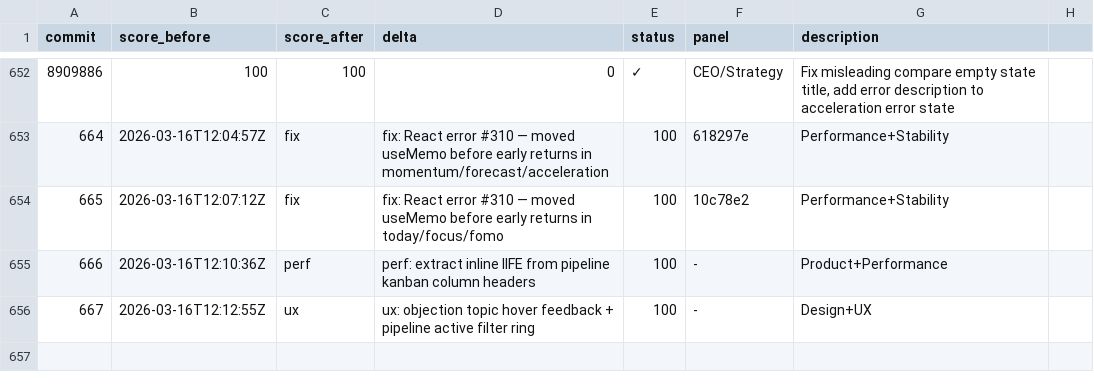
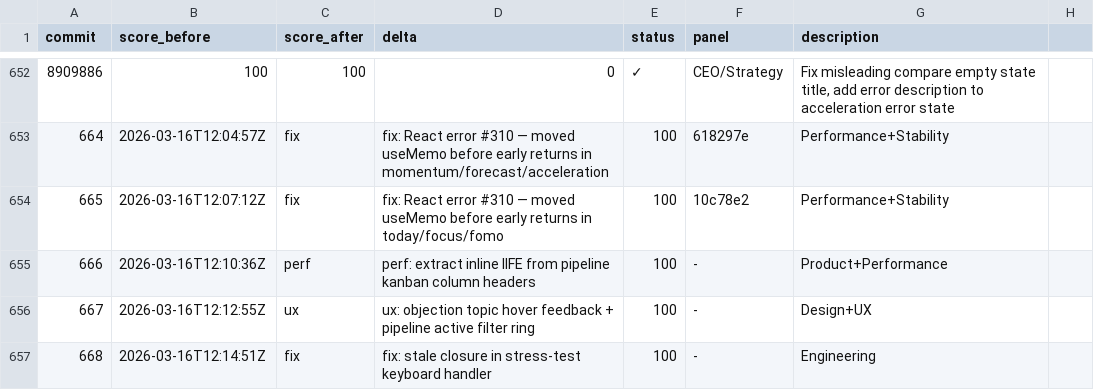
Before and after one commit to philippenyssen/raise-app, a TSV file: results.tsv, drawn as a sheet; only a part is shown, gaps mark what is left out; the diff names each change by its address in the sheet, - before the commit and + after, or states it on an @@ line.

```diff
--- a/results.tsv
+++ b/results.tsv
+row 657: 668 | 2026-03-16T12:14:51Z | fix | fix: stale closure in stress-test keyboard handler | 100 | - | Engineering
```
Also changed, not shown: 1 other file.
